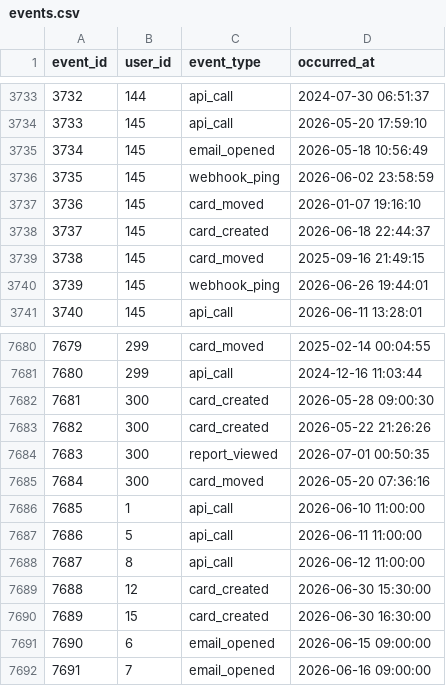
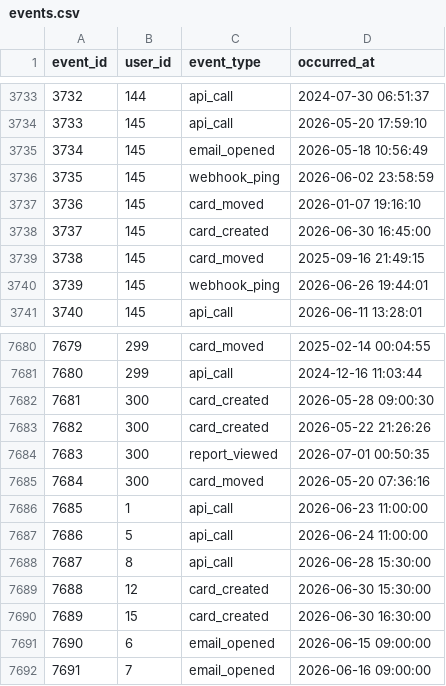
Before and after one commit to gilmar/semantic-layer-eval, a CSV file: data/events.csv, drawn as a sheet; only a part is shown, gaps mark what is left out.

Commit message:
Add WAU question, OpenAI and smaller models, and the steelman v2 eval.
- Q4: weekly active users for the week of June 22, 2026, with 15 fingerprints.
- Models: GPT-6.1 Terra and Sol, GPT-6 Luna, gpt-oss-20b (pinned to bf16 hosts).
- Steelman v2 (docs/steelman-v2-spec.md): prose-only arm, agentic mode, eight
  composition questions, engaged_users metric, product_events -> users join,
  pre-registered falsifiers. v1 fingerprints unchanged.

```diff
--- a/data/events.csv
+++ b/data/events.csv
@@ -3737,3 +3737,3 @@ event_id,user_id,event_type,occurred_at
 3736,145,card_moved,2026-01-07 19:16:10
-3737,145,card_created,2026-06-18 22:44:37
+3737,145,card_created,2026-06-30 16:45:00
 3738,145,card_moved,2025-09-16 21:49:15
@@ -7685,5 +7685,5 @@ event_id,user_id,event_type,occurred_at
 7684,300,card_moved,2026-05-20 07:36:16
-7685,1,api_call,2026-06-10 11:00:00
-7686,5,api_call,2026-06-11 11:00:00
-7687,8,api_call,2026-06-12 11:00:00
+7685,1,api_call,2026-06-23 11:00:00
+7686,5,api_call,2026-06-24 11:00:00
+7687,8,api_call,2026-06-28 15:30:00
 7688,12,card_created,2026-06-30 15:30:00
```
Also changed, not shown: data/users.csv, 16 other files.
